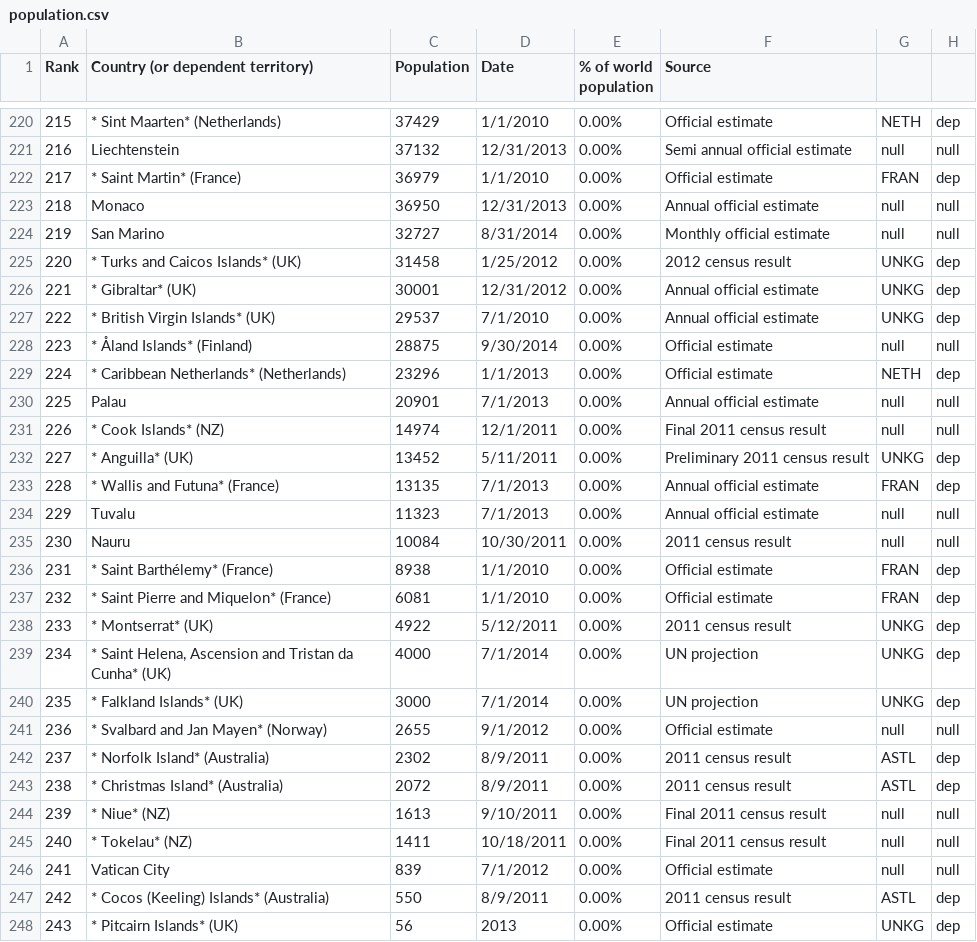
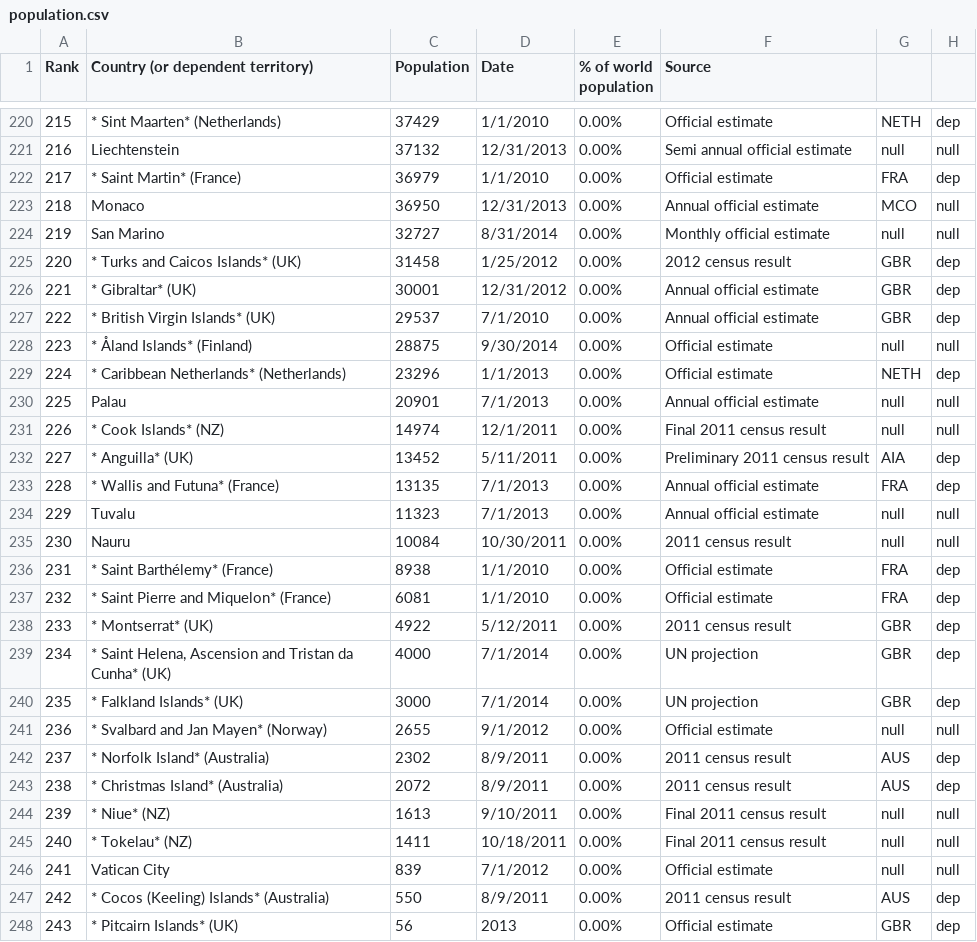
Before and after one commit to emmanoe/ProjetTechL3, a CSV file: panama_papers/static/population.csv, drawn as a sheet; only a part is shown, gaps mark what is left out; the diff covers the shown part only.

```diff
--- a/panama_papers/static/population.csv
+++ b/panama_papers/static/population.csv
@@ -222,8 +222,8 @@ population",Source
 216,Liechtenstein,37132,12/31/2013,0.00%,Semi annual official estimate,null,null
-217,* Saint Martin* (France),36979,1/1/2010,0.00%,Official estimate,FRAN,dep
-218,Monaco,36950,12/31/2013,0.00%,Annual official estimate,null,null
+217,* Saint Martin* (France),36979,1/1/2010,0.00%,Official estimate,FRA,dep
+218,Monaco,36950,12/31/2013,0.00%,Annual official estimate,MCO,null
 219,San Marino,32727,8/31/2014,0.00%,Monthly official estimate,null,null
-220,* Turks and Caicos Islands* (UK),31458,1/25/2012,0.00%,2012 census result,UNKG,dep
-221,* Gibraltar* (UK),30001,12/31/2012,0.00%,Annual official estimate,UNKG,dep
-222,* British Virgin Islands* (UK),29537,7/1/2010,0.00%,Annual official estimate,UNKG,dep
+220,* Turks and Caicos Islands* (UK),31458,1/25/2012,0.00%,2012 census result,GBR,dep
+221,* Gibraltar* (UK),30001,12/31/2012,0.00%,Annual official estimate,GBR,dep
+222,* British Virgin Islands* (UK),29537,7/1/2010,0.00%,Annual official estimate,GBR,dep
 223,* Åland Islands* (Finland),28875,9/30/2014,0.00%,Official estimate,null,null
@@ -232,14 +232,14 @@ population",Source
 226,* Cook Islands* (NZ),14974,12/1/2011,0.00%,Final 2011 census result,null,null
-227,* Anguilla* (UK),13452,5/11/2011,0.00%,Preliminary 2011 census result,UNKG,dep
-228,* Wallis and Futuna* (France),13135,7/1/2013,0.00%,Annual official estimate,FRAN,dep
+227,* Anguilla* (UK),13452,5/11/2011,0.00%,Preliminary 2011 census result,AIA,dep
+228,* Wallis and Futuna* (France),13135,7/1/2013,0.00%,Annual official estimate,FRA,dep
 229,Tuvalu,11323,7/1/2013,0.00%,Annual official estimate,null,null
 230,Nauru,10084,10/30/2011,0.00%,2011 census result,null,null
-231,* Saint Barthélemy* (France),8938,1/1/2010,0.00%,Official estimate,FRAN,dep
-232,* Saint Pierre and Miquelon* (France),6081,1/1/2010,0.00%,Official estimate,FRAN,dep
-233,* Montserrat* (UK),4922,5/12/2011,0.00%,2011 census result,UNKG,dep
-234,"* Saint Helena, Ascension and Tristan da Cunha* (UK)",4000,7/1/2014,0.00%,UN projection,UNKG,dep
-235,* Falkland Islands* (UK),3000,7/1/2014,0.00%,UN projection,UNKG,dep
+231,* Saint Barthélemy* (France),8938,1/1/2010,0.00%,Official estimate,FRA,dep
+232,* Saint Pierre and Miquelon* (France),6081,1/1/2010,0.00%,Official estimate,FRA,dep
+233,* Montserrat* (UK),4922,5/12/2011,0.00%,2011 census result,GBR,dep
+234,"* Saint Helena, Ascension and Tristan da Cunha* (UK)",4000,7/1/2014,0.00%,UN projection,GBR,dep
+235,* Falkland Islands* (UK),3000,7/1/2014,0.00%,UN projection,GBR,dep
 236,* Svalbard and Jan Mayen* (Norway),2655,9/1/2012,0.00%,Official estimate,null,null
-237,* Norfolk Island* (Australia),2302,8/9/2011,0.00%,2011 census result,ASTL,dep
-238,* Christmas Island* (Australia),2072,8/9/2011,0.00%,2011 census result,ASTL,dep
+237,* Norfolk Island* (Australia),2302,8/9/2011,0.00%,2011 census result,AUS,dep
+238,* Christmas Island* (Australia),2072,8/9/2011,0.00%,2011 census result,AUS,dep
 239,* Niue* (NZ),1613,9/10/2011,0.00%,Final 2011 census result,null,null
@@ -247,3 +247,3 @@ population",Source
 241,Vatican City,839,7/1/2012,0.00%,Official estimate,null,null
-242,* Cocos (Keeling) Islands* (Australia),550,8/9/2011,0.00%,2011 census result,ASTL,dep
-243,* Pitcairn Islands* (UK),56,2013,0.00%,Official estimate,UNKG,dep
+242,* Cocos (Keeling) Islands* (Australia),550,8/9/2011,0.00%,2011 census result,AUS,dep
+243,* Pitcairn Islands* (UK),56,2013,0.00%,Official estimate,GBR,dep
```
Also changed, not shown: 80 edited cells elsewhere in this file, 3 other files.
